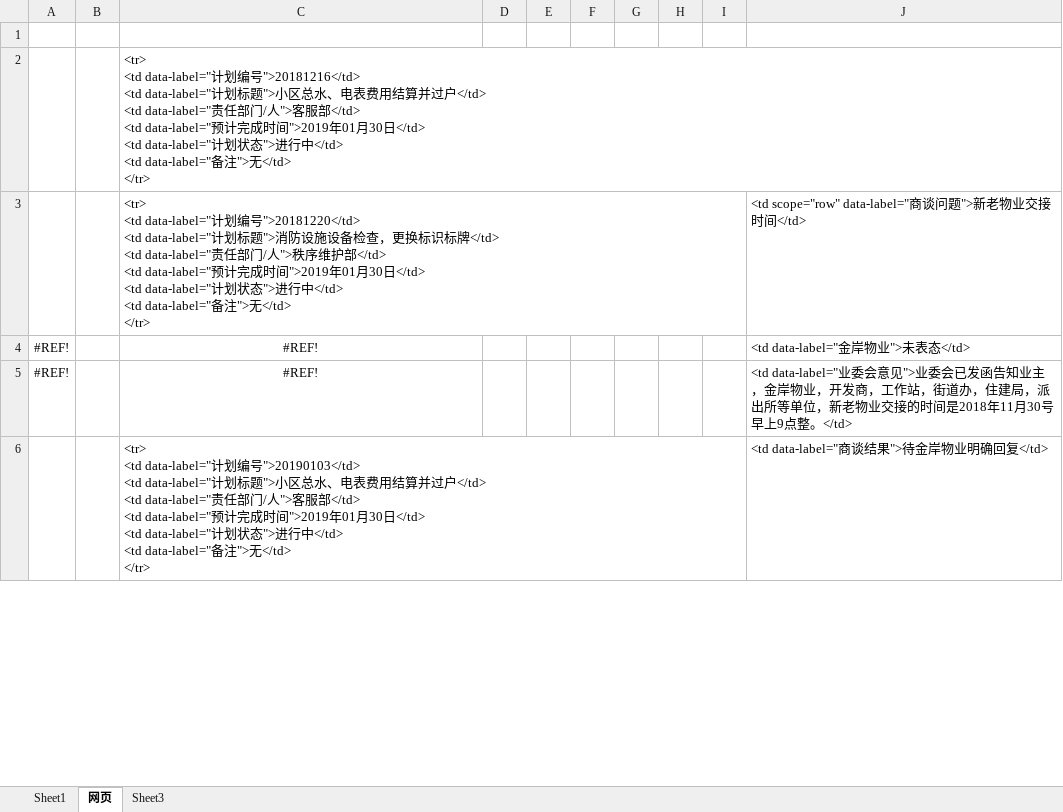
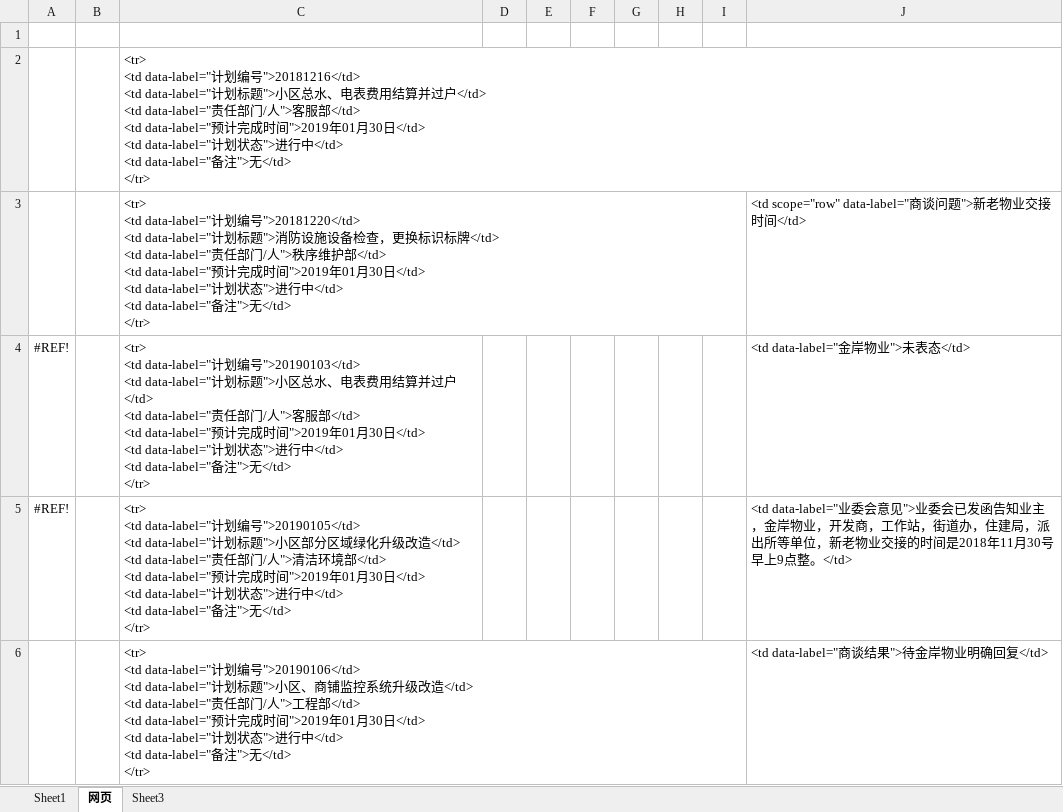
Before and after one commit to LuoHuJinAn/home, an Excel workbook: activity/计划.xlsx, sheet 网页, drawn as a sheet; only a part is shown; values as stored, in another font and other column widths than the file's, no borders; ↵ is a line break in a cell; the diff covers the shown part only; the diff names each change by its address in the sheet, - before the commit and + after, or states it on an @@ line.

```diff
--- a/activity/计划.xlsx (sheet 网页)
+++ b/activity/计划.xlsx (sheet 网页)
-C4: #REF!
+C4: <tr> ↵ <td data-label="计划编号">20190103</td> ↵ <td data-label="计划标题">小区总水、电表费用结算并过户</td> ↵ <td data-label="责任部门/人">客服部</td> ↵ <td data-label="预计完成时间">2019年01月30日</td> ↵ <td data-label="计划状态">进行中</td> ↵ <td data-label="备注">无</td> ↵ </tr>
-C4:C5 alignment: center
+C4:C5 alignment: left
-C5: #REF!
+C5: <tr> ↵ <td data-label="计划编号">20190105</td> ↵ <td data-label="计划标题">小区部分区域绿化升级改造</td> ↵ <td data-label="责任部门/人">清洁环境部</td> ↵ <td data-label="预计完成时间">2019年01月30日</td> ↵ <td data-label="计划状态">进行中</td> ↵ <td data-label="备注">无</td> ↵ </tr>
-C6: …编号">20190103</td> ↵ <td data-label="计划标题">小区总水、电表费用结算并过户</td> ↵ <td data-label="责任部门/人">客服部</td>…
+C6: …编号">20190106</td> ↵ <td data-label="计划标题">小区、商铺监控系统升级改造</td> ↵ <td data-label="责任部门/人">工程部</td>…
```
Also changed, not shown: 3 added rows, 3 removed rows, 5 edited cells and cell formats elsewhere in this sheet, formulas that keep their value, 1 other file.
